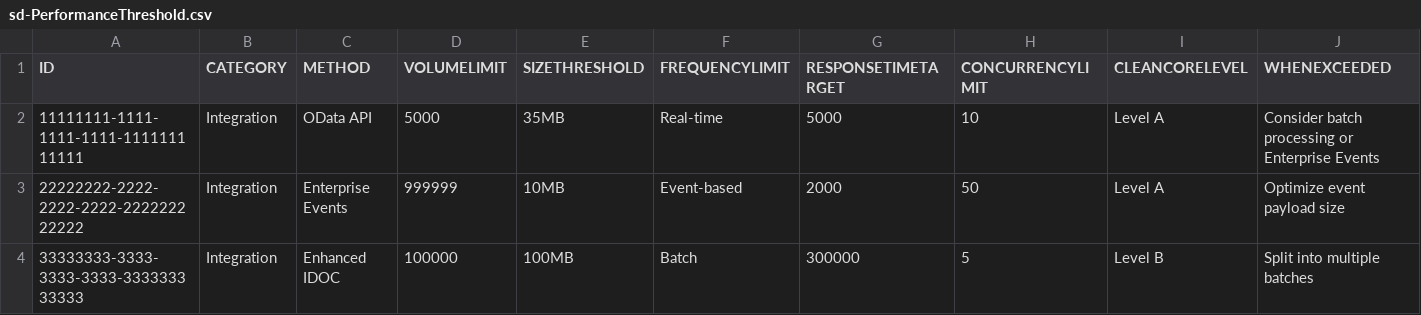
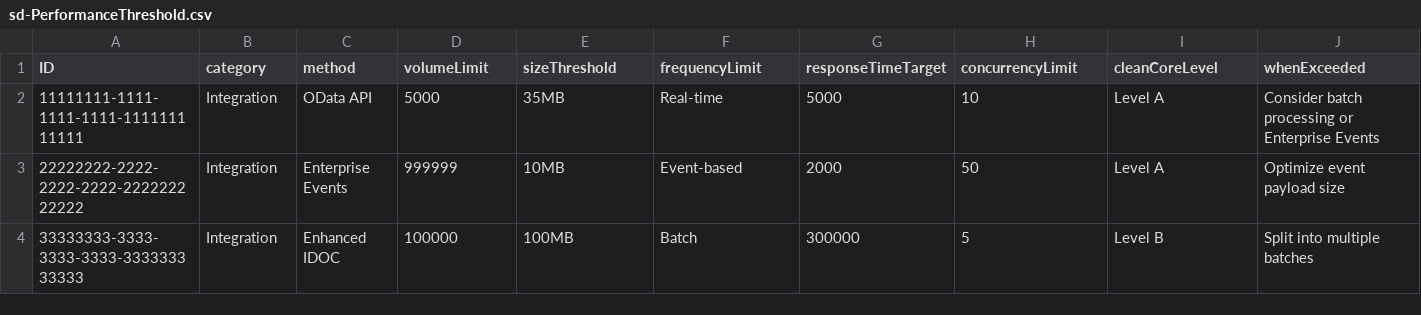
Before and after one commit to marunsct/SolutionAdvisor, a CSV file: db/data/sd-PerformanceThreshold.csv, drawn as a sheet; only a part is shown; the diff covers the shown part only; the diff names each change by its address in the sheet, - before the commit and + after, or states it on an @@ line.

Commit message:
feat: Enhance decision engine and scoring service logic
- Updated decision engine to include isActive filter when querying current questions.
- Modified scoring service to utilize composite keys for CleanCoreLevels, improving score calculations.
- Adjusted cloud factor values for scoring metrics.
- Added new analytics functions for year-over-year comparisons, project comparisons, and monthly trends in service layer.
- Implemented handlers for new analytics functions in service.js.
- Introduced .npmrc files for consistent npm registry configuration across app and server.
- Created an end-to-end review document outlining critical, high, medium, and low severity issues, along with recommended fixes.

```diff
--- a/db/data/sd-PerformanceThreshold.csv
+++ b/db/data/sd-PerformanceThreshold.csv
-B1: CATEGORY
+B1: category
-C1: METHOD
+C1: method
-D1: VOLUMELIMIT
+D1: volumeLimit
-E1: SIZETHRESHOLD
+E1: sizeThreshold
-F1: FREQUENCYLIMIT
+F1: frequencyLimit
-G1: RESPONSETIMETARGET
+G1: responseTimeTarget
-H1: CONCURRENCYLIMIT
+H1: concurrencyLimit
-I1: CLEANCORELEVEL
+I1: cleanCoreLevel
-J1: WHENEXCEEDED
+J1: whenExceeded
```
Also changed, not shown: 4 edited cells elsewhere in this file, 23 other files.
